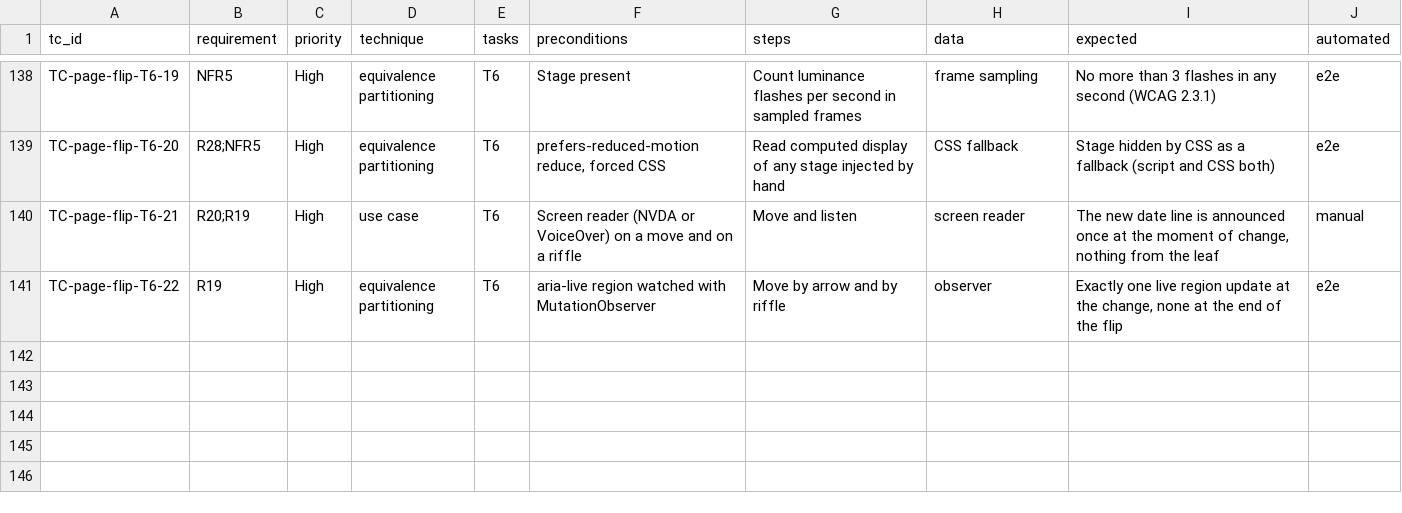
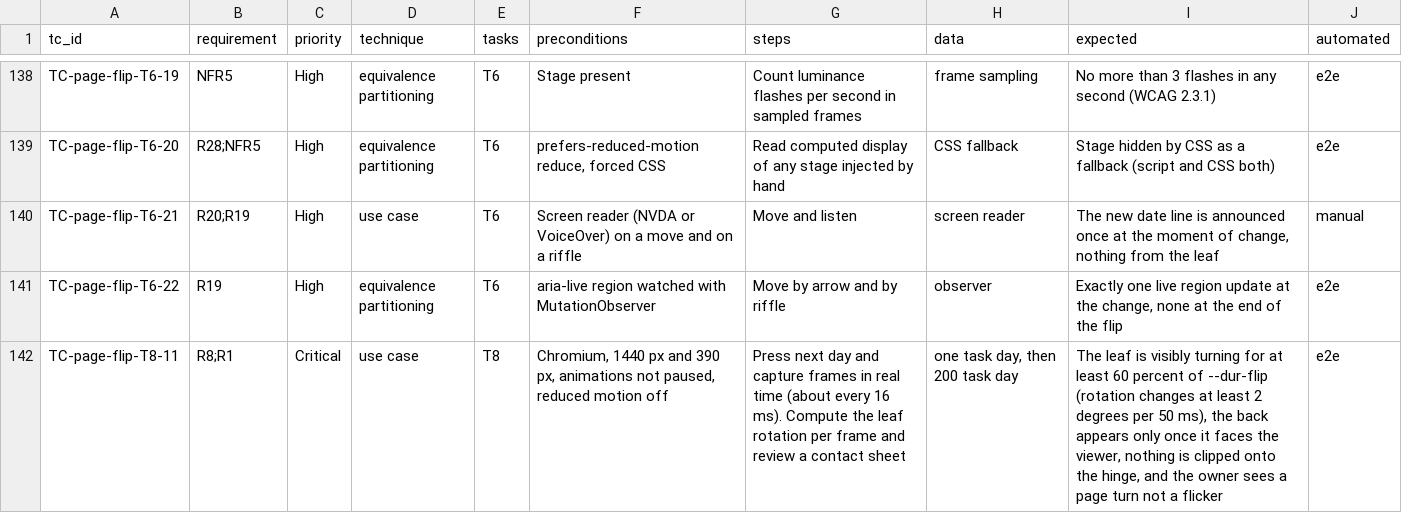
Before and after one commit to pham-cao/todo-list, a CSV file: docs/project/specs/page-flip/qa/test-cases.csv, drawn as a sheet; only a part is shown, gaps mark what is left out.

```diff
--- a/docs/project/specs/page-flip/qa/test-cases.csv
+++ b/docs/project/specs/page-flip/qa/test-cases.csv
@@ -141 +141,2 @@ TC-page-flip-T6-21,R20;R19,High,use case,T6,Screen reader (NVDA or VoiceOver) on
 TC-page-flip-T6-22,R19,High,equivalence partitioning,T6,aria-live region watched with MutationObserver,Move by arrow and by riffle,observer,"Exactly one live region update at the change, none at the end of the flip",e2e
+TC-page-flip-T8-11,R8;R1,Critical,use case,T8,"Chromium, 1440 px and 390 px, animations not paused, reduced motion off","Press next day and capture frames in real time (about every 16 ms). Compute the leaf rotation per frame and review a contact sheet","one task day, then 200 task day","The leaf is visibly turning for at least 60 percent of --dur-flip (rotation changes at least 2 degrees per 50 ms), the back appears only once it faces the viewer, nothing is clipped onto the hinge, and the owner sees a page turn not a flicker",e2e
```
Also changed, not shown: docs/project/bugs/bug-log.csv, docs/project/specs/page-flip/qa/test-execution-log.csv, 24 other files.
